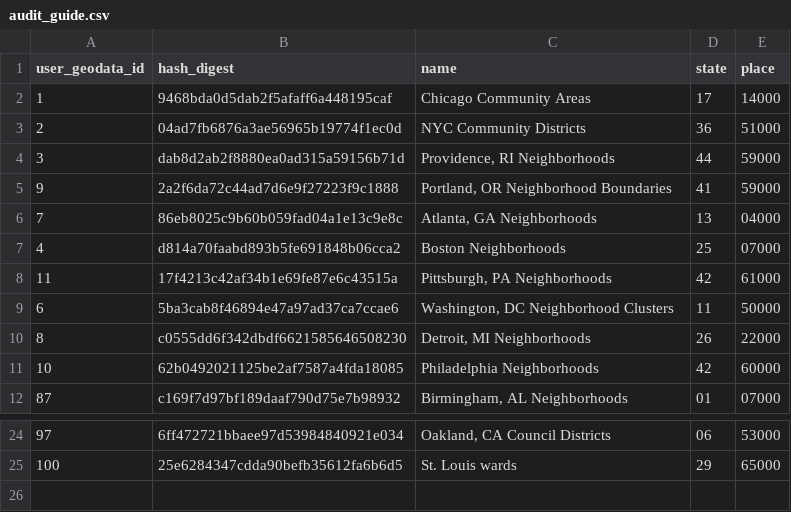
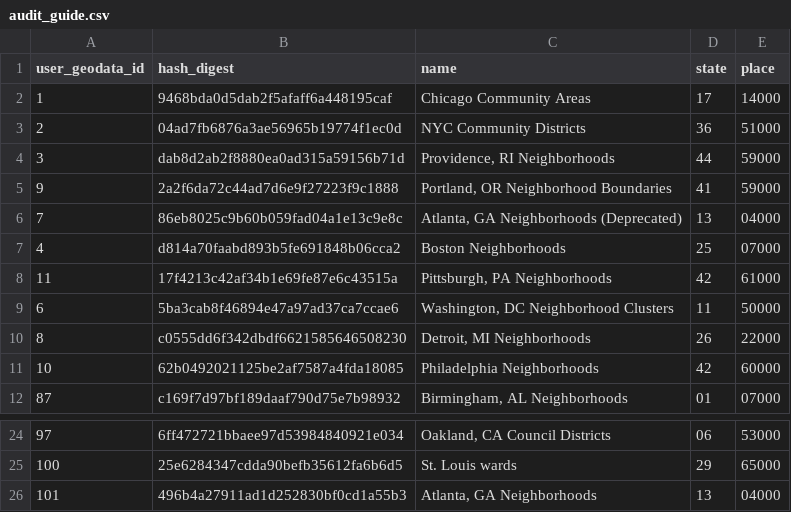
Before and after one commit to censusreporter/census-api, a CSV file: census_extractomatic/aggregation/audit_guide.csv, drawn as a sheet; only a part is shown, gaps mark what is left out.

```diff
--- a/census_extractomatic/aggregation/audit_guide.csv
+++ b/census_extractomatic/aggregation/audit_guide.csv
@@ -5,3 +5,3 @@ user_geodata_id,hash_digest,name,state,place
 9,2a2f6da72c44ad7d6e9f27223f9c1888,"Portland, OR Neighborhood Boundaries",41,59000
-7,86eb8025c9b60b059fad04a1e13c9e8c,"Atlanta, GA Neighborhoods",13,04000
+7,86eb8025c9b60b059fad04a1e13c9e8c,"Atlanta, GA Neighborhoods (Deprecated)",13,04000
 4,d814a70faabd893b5fe691848b06cca2,Boston Neighborhoods,25,07000
@@ -25 +25,2 @@ user_geodata_id,hash_digest,name,state,place
 100,25e6284347cdda90befb35612fa6b6d5,St. Louis wards,29,65000
+101,496b4a27911ad1d252830bf0cd1a55b3,"Atlanta, GA Neighborhoods",13,04000
```
Also changed, not shown: census_extractomatic/aggregation/block_audit/block_audit.csv, 3 other files.
